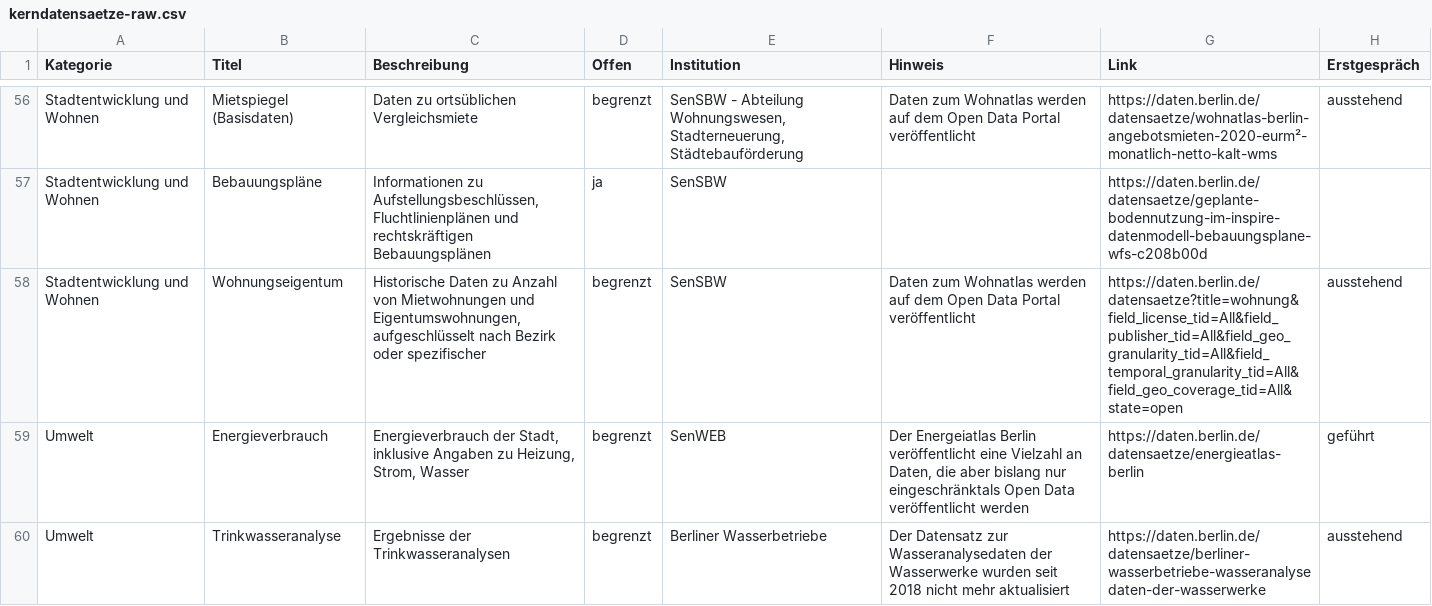
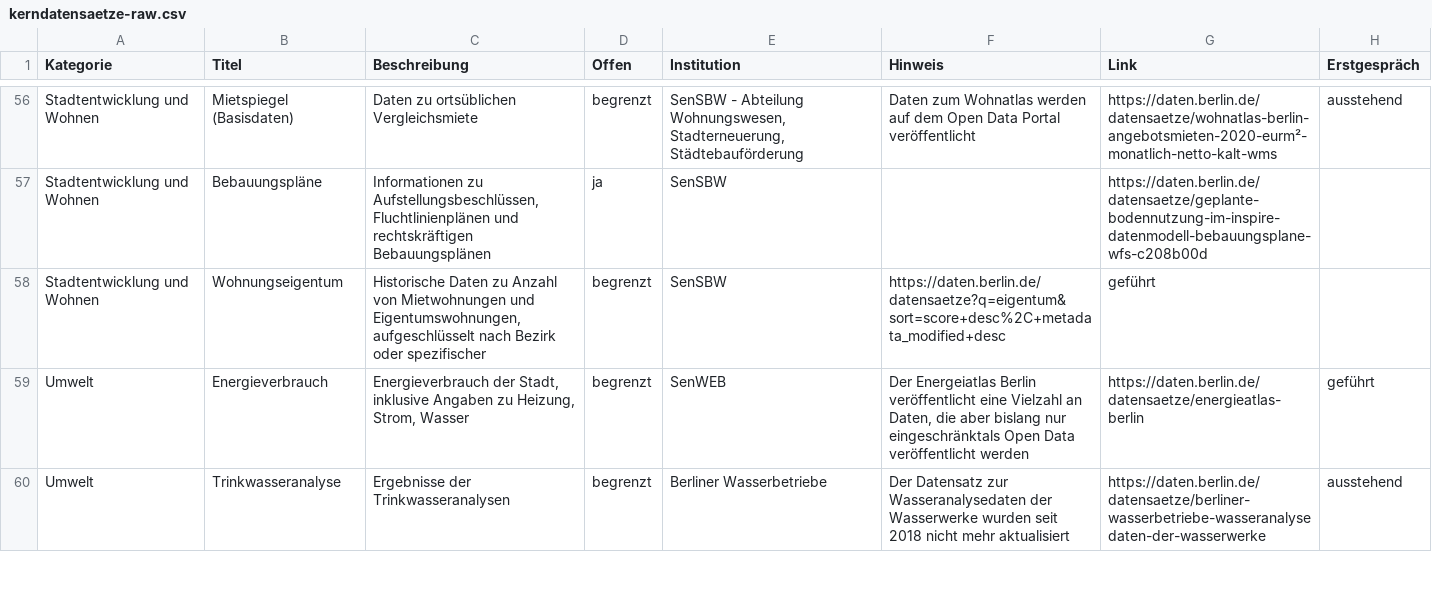
Before and after one commit to technologiestiftung/kerndatensaetze-monitor, a CSV file: data/kerndatensaetze-raw.csv, drawn as a sheet; only a part is shown, gaps mark what is left out.

Commit message:
Update kerndatensaetze-raw.csv

```diff
--- a/data/kerndatensaetze-raw.csv
+++ b/data/kerndatensaetze-raw.csv
@@ -57,3 +57,3 @@ Stadtentwicklung und Wohnen;Mietspiegel (Basisdaten);Daten zu ortsüblichen Verg
 Stadtentwicklung und Wohnen;Bebauungspläne;Informationen zu Aufstellungsbeschlüssen, Fluchtlinienplänen und rechtskräftigen Bebauungsplänen;ja;SenSBW;;https://daten.berlin.de/datensaetze/geplante-bodennutzung-im-inspire-datenmodell-bebauungsplane-wfs-c208b00d;
-Stadtentwicklung und Wohnen;Wohnungseigentum;Historische Daten zu Anzahl von Mietwohnungen und Eigentumswohnungen, aufgeschlüsselt nach Bezirk oder spezifischer;begrenzt;SenSBW;Daten zum Wohnatlas werden auf dem Open Data Portal veröffentlicht;https://daten.berlin.de/datensaetze?title=wohnung&field_license_tid=All&field_publisher_tid=All&field_geo_granularity_tid=All&field_temporal_granularity_tid=All&field_geo_coverage_tid=All&state=open;ausstehend
+Stadtentwicklung und Wohnen;Wohnungseigentum;Historische Daten zu Anzahl von Mietwohnungen und Eigentumswohnungen, aufgeschlüsselt nach Bezirk oder spezifischer;begrenzt;SenSBW;https://daten.berlin.de/datensaetze?q=eigentum&sort=score+desc%2C+metadata_modified+desc;geführt
 Umwelt;Energieverbrauch;Energieverbrauch der Stadt, inklusive Angaben zu Heizung, Strom, Wasser;begrenzt;SenWEB;Der Energeiatlas Berlin veröffentlicht eine Vielzahl an Daten, die aber bislang nur eingeschränktals Open Data veröffentlicht werden;https://daten.berlin.de/datensaetze/energieatlas-berlin;geführt
```
